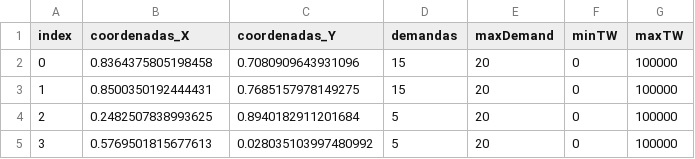
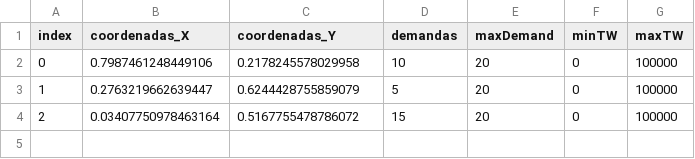
Before and after one commit to NikoPM/MapsTFG, a CSV file: data/nodes.csv, drawn as a sheet.

```diff
--- a/data/nodes.csv
+++ b/data/nodes.csv
@@ -1,5 +1,4 @@
 index,coordenadas_X,coordenadas_Y,demandas,maxDemand,minTW,maxTW
-0,0.8364375805198458,0.7080909643931096,15,20,0,100000
-1,0.8500350192444431,0.7685157978149275,15,20,0,100000
-2,0.2482507838993625,0.8940182911201684,5,20,0,100000
-3,0.5769501815677613,0.028035103997480992,5,20,0,100000
+0,0.7987461248449106,0.2178245578029958,10,20,0,100000
+1,0.2763219662639447,0.6244428755859079,5,20,0,100000
+2,0.03407750978463164,0.5167755478786072,15,20,0,100000
```
Also changed, not shown: mapsApp/Cases/Case1/nodes.csv, 6 other files.
